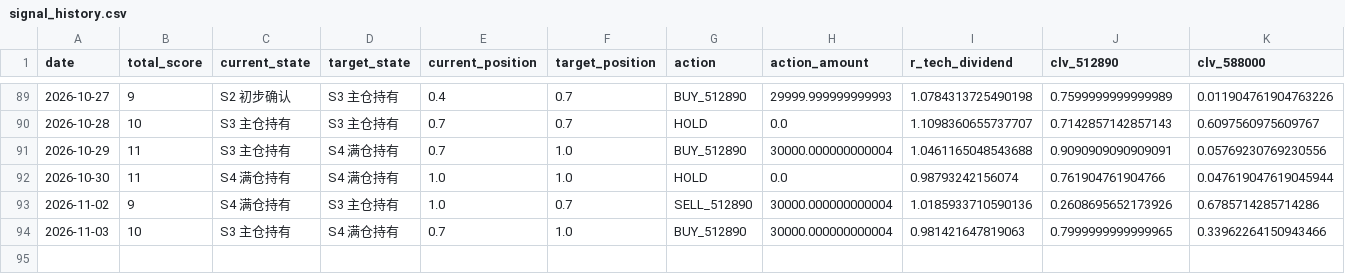
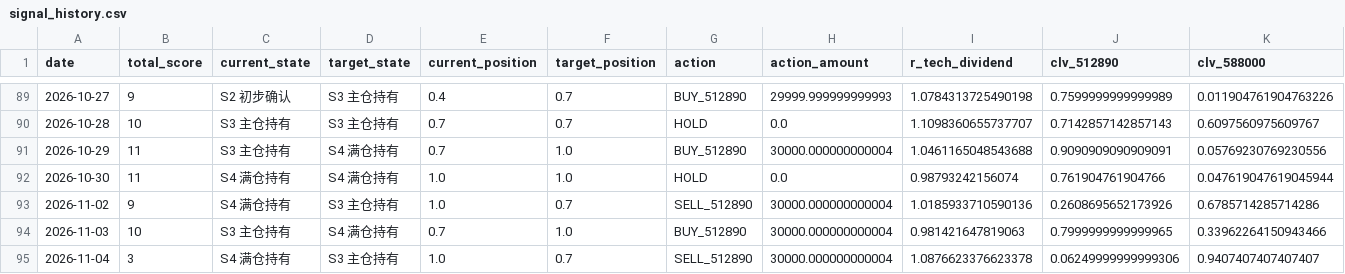
Before and after one commit to AmineSeRaFimmm/512890-dividend-rotation-pwa, a CSV file: data/signal_history.csv, drawn as a sheet; only a part is shown, gaps mark what is left out; rows hold the shown columns only; the diff names each change by its address in the sheet, - before the commit and + after, or states it on an @@ line.

```diff
--- a/data/signal_history.csv
+++ b/data/signal_history.csv
+row 95: 2026-11-04 | 3 | S4 满仓持有 | S3 主仓持有 | 1.0 | 0.7 | SELL_512890 | 30000.000000000004 | 1.0876623376623378 | 0.06249999999999306 | 0.9407407407407407
```
Also changed, not shown: data/live_prices.csv, 3 other files.
